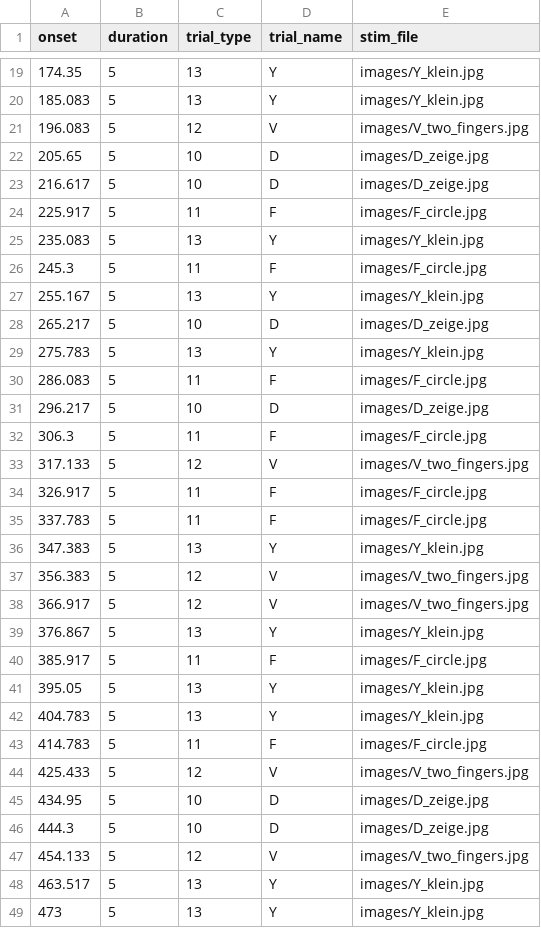
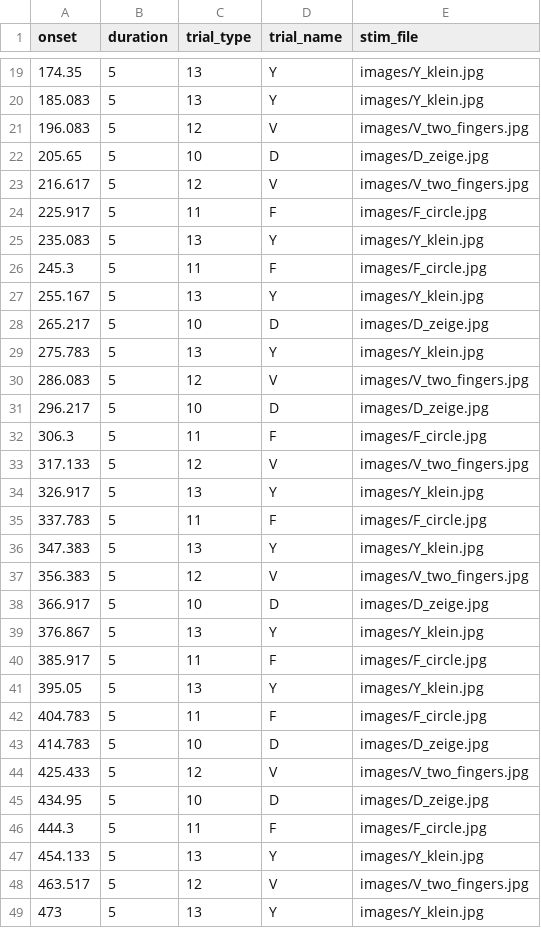
Before and after one commit to gpiantoni/tasks_in_OR, a TSV file: qttasks/tasks/gestures/timing.tsv, drawn as a sheet; only a part is shown, gaps mark what is left out; the diff covers the shown part only.

Commit message:
fix  the order a little bit

```diff
--- a/qttasks/tasks/gestures/timing.tsv
+++ b/qttasks/tasks/gestures/timing.tsv
@@ -22,3 +22,3 @@ onset	duration	trial_type	trial_name	stim_file
 205.65	5	10	D	images/D_zeige.jpg
-216.617	5	10	D	images/D_zeige.jpg
+216.617	5	12	V	images/V_two_fingers.jpg
 225.917	5	11	F	images/F_circle.jpg
@@ -29,3 +29,3 @@ onset	duration	trial_type	trial_name	stim_file
 275.783	5	13	Y	images/Y_klein.jpg
-286.083	5	11	F	images/F_circle.jpg
+286.083	5	12	V	images/V_two_fingers.jpg
 296.217	5	10	D	images/D_zeige.jpg
@@ -33,3 +33,3 @@ onset	duration	trial_type	trial_name	stim_file
 317.133	5	12	V	images/V_two_fingers.jpg
-326.917	5	11	F	images/F_circle.jpg
+326.917	5	13	Y	images/Y_klein.jpg
 337.783	5	11	F	images/F_circle.jpg
@@ -37,3 +37,3 @@ onset	duration	trial_type	trial_name	stim_file
 356.383	5	12	V	images/V_two_fingers.jpg
-366.917	5	12	V	images/V_two_fingers.jpg
+366.917	5	10	D	images/D_zeige.jpg
 376.867	5	13	Y	images/Y_klein.jpg
@@ -41,9 +41,9 @@ onset	duration	trial_type	trial_name	stim_file
 395.05	5	13	Y	images/Y_klein.jpg
-404.783	5	13	Y	images/Y_klein.jpg
-414.783	5	11	F	images/F_circle.jpg
+404.783	5	11	F	images/F_circle.jpg
+414.783	5	10	D	images/D_zeige.jpg
 425.433	5	12	V	images/V_two_fingers.jpg
 434.95	5	10	D	images/D_zeige.jpg
-444.3	5	10	D	images/D_zeige.jpg
-454.133	5	12	V	images/V_two_fingers.jpg
-463.517	5	13	Y	images/Y_klein.jpg
+444.3	5	11	F	images/F_circle.jpg
+454.133	5	13	Y	images/Y_klein.jpg
+463.517	5	12	V	images/V_two_fingers.jpg
 473	5	13	Y	images/Y_klein.jpg
```
Also changed, not shown: 9 edited cells elsewhere in this file.
